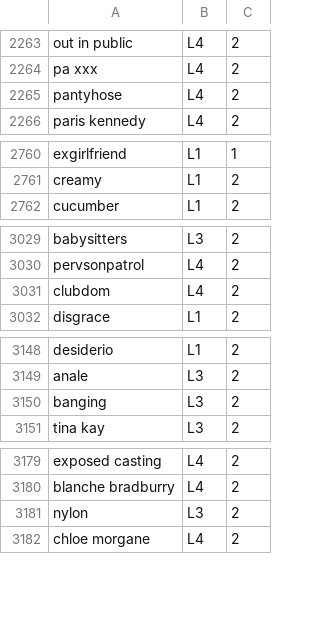
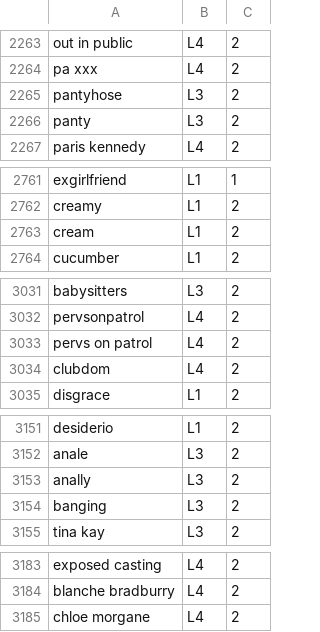
Before and after one commit to revelon/utWebSpeed, a CSV file: SentenceScoring/v6.csv, drawn as a sheet; only a part is shown, gaps mark what is left out; the diff covers the shown part only.

```diff
--- a/SentenceScoring/v6.csv
+++ b/SentenceScoring/v6.csv
@@ -2264,3 +2264,4 @@ out in public,L4,2
 pa xxx,L4,2
-pantyhose,L4,2
+pantyhose,L3,2
+panty,L3,2
 paris kennedy,L4,2
@@ -2761,2 +2762,3 @@ exgirlfriend,L1,1
 creamy,L1,2
+cream,L1,2
 cucumber,L1,2
@@ -3030,2 +3032,3 @@ babysitters,L3,2
 pervsonpatrol,L4,2
+pervs on patrol,L4,2
 clubdom,L4,2
@@ -3149,2 +3152,3 @@ desiderio,L1,2
 anale,L3,2
+anally,L3,2
 banging,L3,2
@@ -3180,3 +3184,2 @@ exposed casting,L4,2
 blanche bradburry,L4,2
-nylon,L3,2
 chloe morgane,L4,2
```
Also changed, not shown: 26 added rows and 2 edited cells elsewhere in this file.
